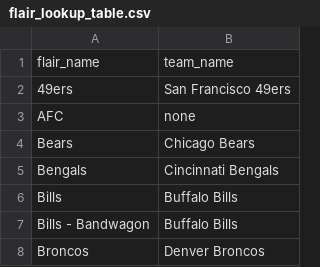
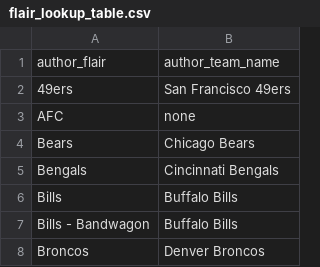
Before and after one commit to chadharness-mids/w266_final_project_merged, a CSV file: data/flair_lookup_table.csv, drawn as a sheet; only a part is shown; removed rows and columns are numbered as before the commit, all else as after; the diff names each change by its address in the sheet, - before the commit and + after, or states it on an @@ line.

```diff
--- a/data/flair_lookup_table.csv
+++ b/data/flair_lookup_table.csv
-row 1: flair_name | team_name
+row 1: author_flair | author_team_name
```
Also changed, not shown: data/sample_combined_comments.csv, 1 other file.
